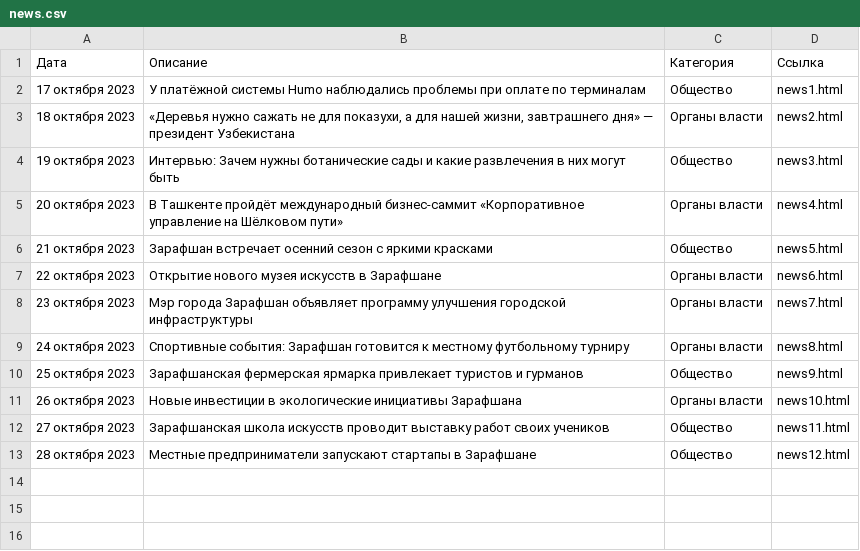
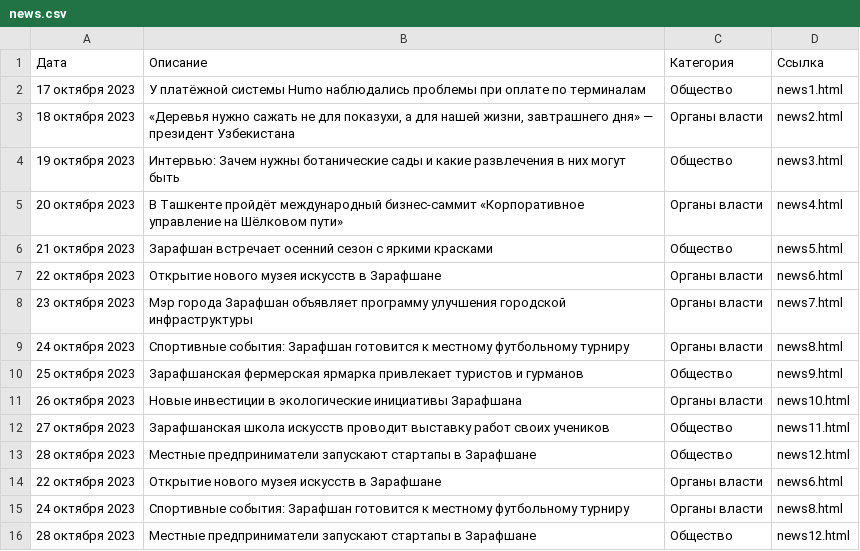
Before and after one commit to BocchiClub/zarafshan-front, a CSV file: news.csv, drawn as a sheet; the diff names each change by its address in the sheet, - before the commit and + after, or states it on an @@ line.

```diff
--- a/news.csv
+++ b/news.csv
+row 14: 22 октября 2023 | Открытие нового музея искусств в Зарафшане | Органы власти | news6.html
+row 15: 24 октября 2023 | Спортивные события: Зарафшан готовится к местному футбольному турниру | Органы власти | news8.html
+row 16: 28 октября 2023 | Местные предприниматели запускают стартапы в Зарафшане | Общество | news12.html
```
Also changed, not shown: 1 other file.
